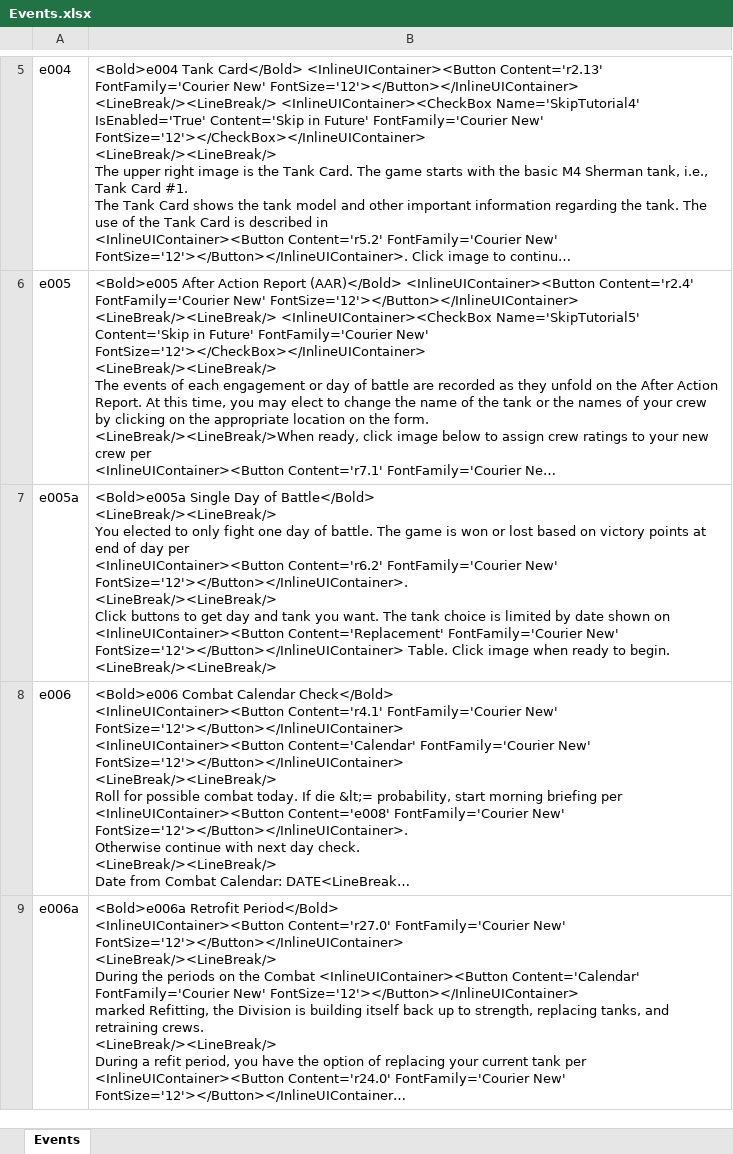
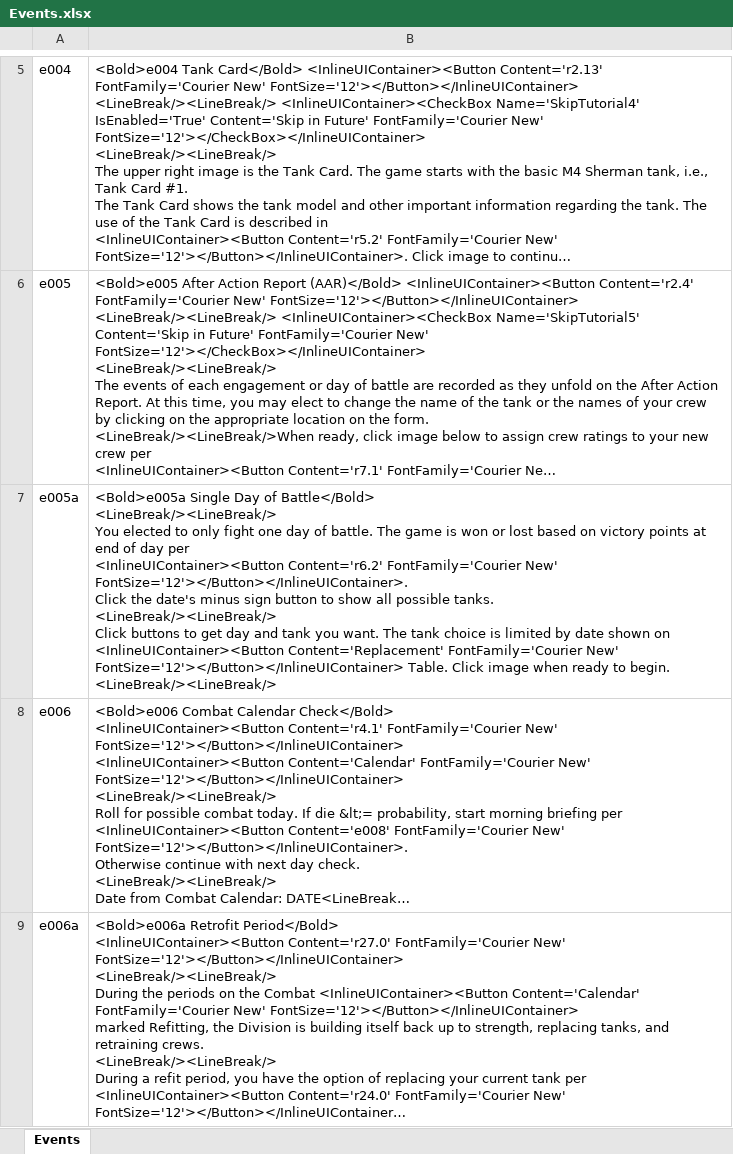
Before and after one commit to happysulla/PattonsBest, an Excel workbook: DesignDocs/Events.xlsx, sheet Events, drawn as a sheet; only a part is shown, gaps mark what is left out; long unchanged cells end in …; values as stored, in another font and other column widths than the file's, no borders; ↵ is a line break in a cell; the diff names each change by its address in the sheet, - before the commit and + after, or states it on an @@ line.

```diff
--- a/DesignDocs/Events.xlsx (sheet Events)
+++ b/DesignDocs/Events.xlsx (sheet Events)
-B7: …New' FontSize='12'></Button></InlineUIContainer>. ↵ <LineBreak/><LineBreak/> ↵ Click…
+B7: …New' FontSize='12'></Button></InlineUIContainer>. ↵ Click the date's minus sign button to show all possible tanks. ↵ <LineBreak/><LineBreak/> ↵ Click…
```
Also changed, not shown: 14 other files.
